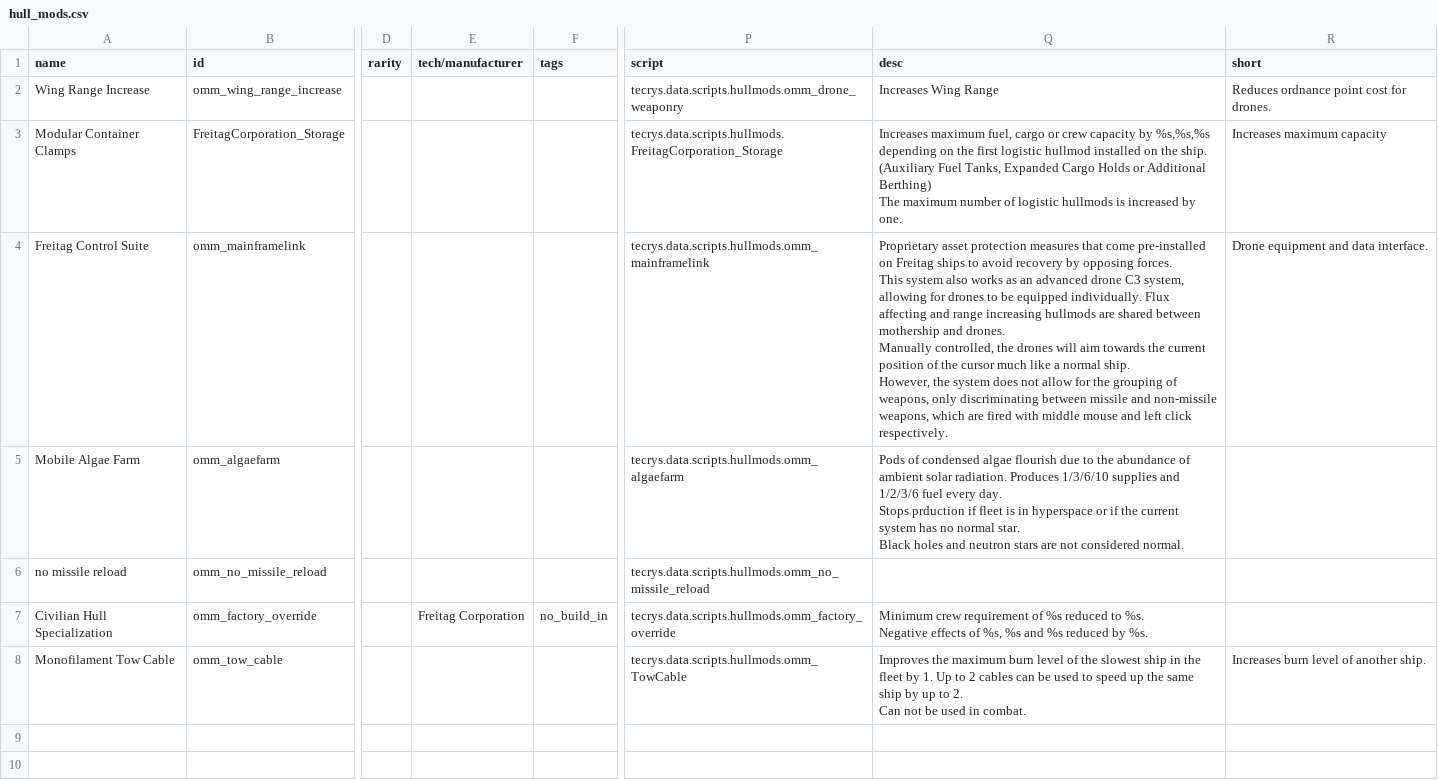
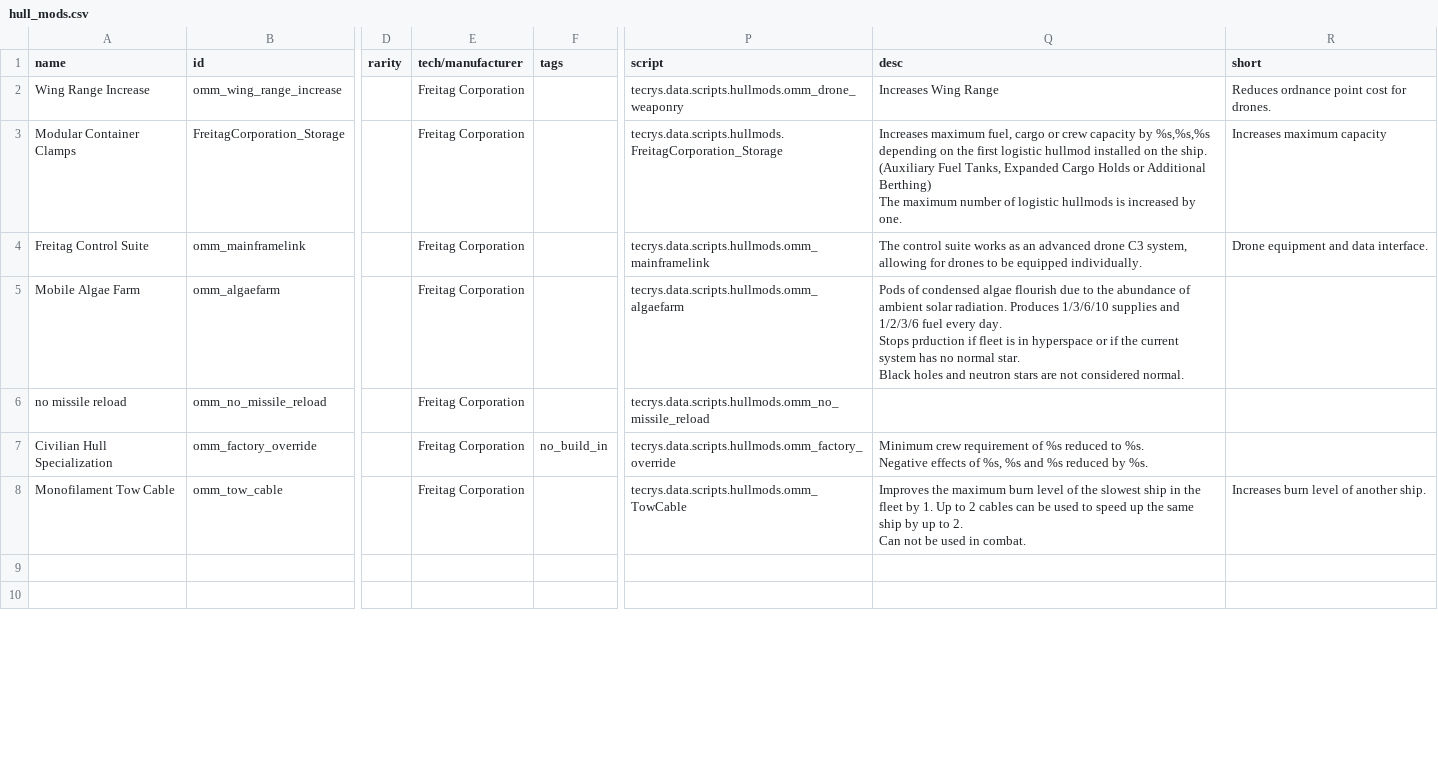
Before and after one commit to Tecrys/OrbitalManipulation-Maintenance, a CSV file: data/hullmods/hull_mods.csv, drawn as a sheet; only a part is shown, gaps mark what is left out; ↵ is a line break in a cell; the diff covers the shown part only; the diff names each change by its address in the sheet, - before the commit and + after, or states it on an @@ line.

```diff
--- a/data/hullmods/hull_mods.csv
+++ b/data/hullmods/hull_mods.csv
-E2:E6 (tech/manufacturer): (empty)
+E2:E6 (tech/manufacturer): Freitag Corporation
-Q4 (desc): Proprietary asset protection measures that come pre-installed on Freitag ships to avoid recovery by opposing forces. ↵ This system also works as an advanced drone C3 system, allowing for drones to be equipped individually. Flux affecting and range increasing hullmods are shared between mothership and drones. ↵ Manually controlled, the drones will aim towards the current position of the cursor much like a normal ship. ↵ However, the system does not allow for the grouping of weapons, only discriminating between missile and non-missile weapons, which are fired with middle mouse and left click respectively.
+Q4 (desc): The control suite works as an advanced drone C3 system, allowing for drones to be equipped individually.
-E8 (tech/manufacturer): (empty)
+E8 (tech/manufacturer): Freitag Corporation
```
Also changed, not shown: 9 edited cells elsewhere in this file, data/hulls/ship_data.csv, data/hulls/wing_data.csv, 23 other files.
